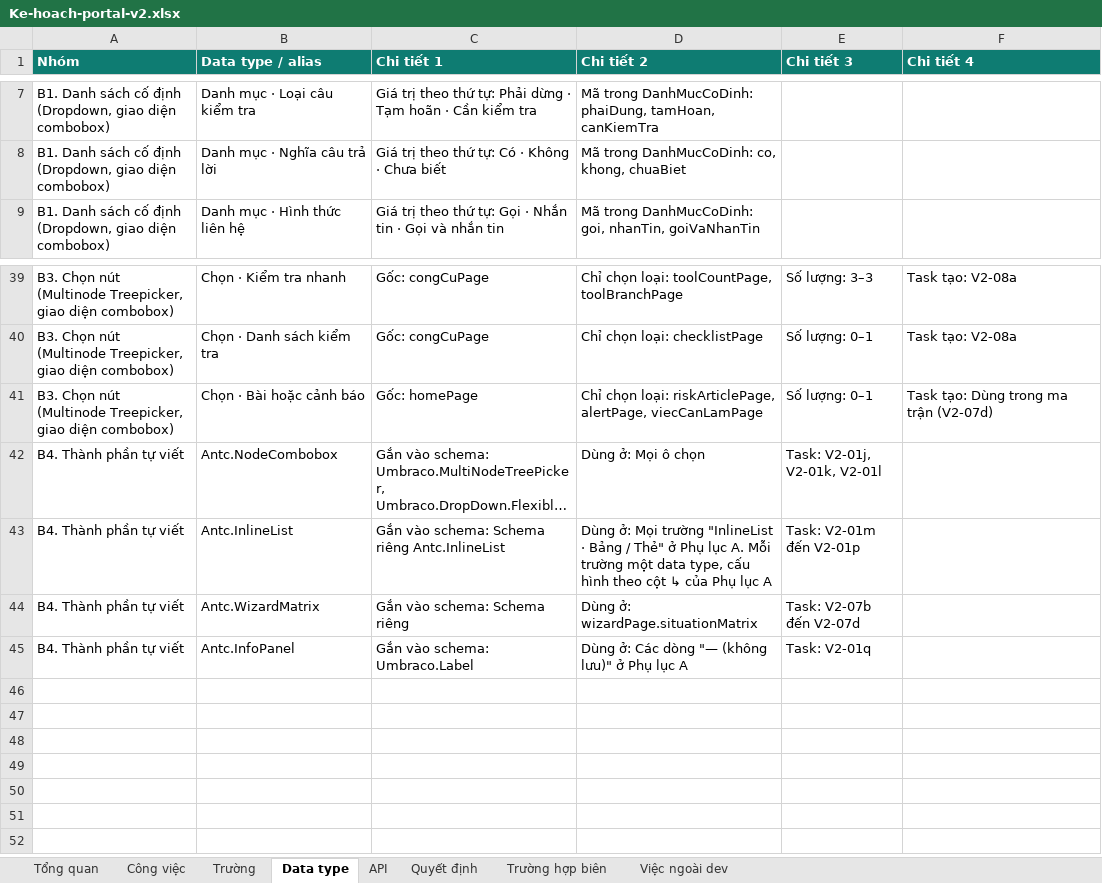
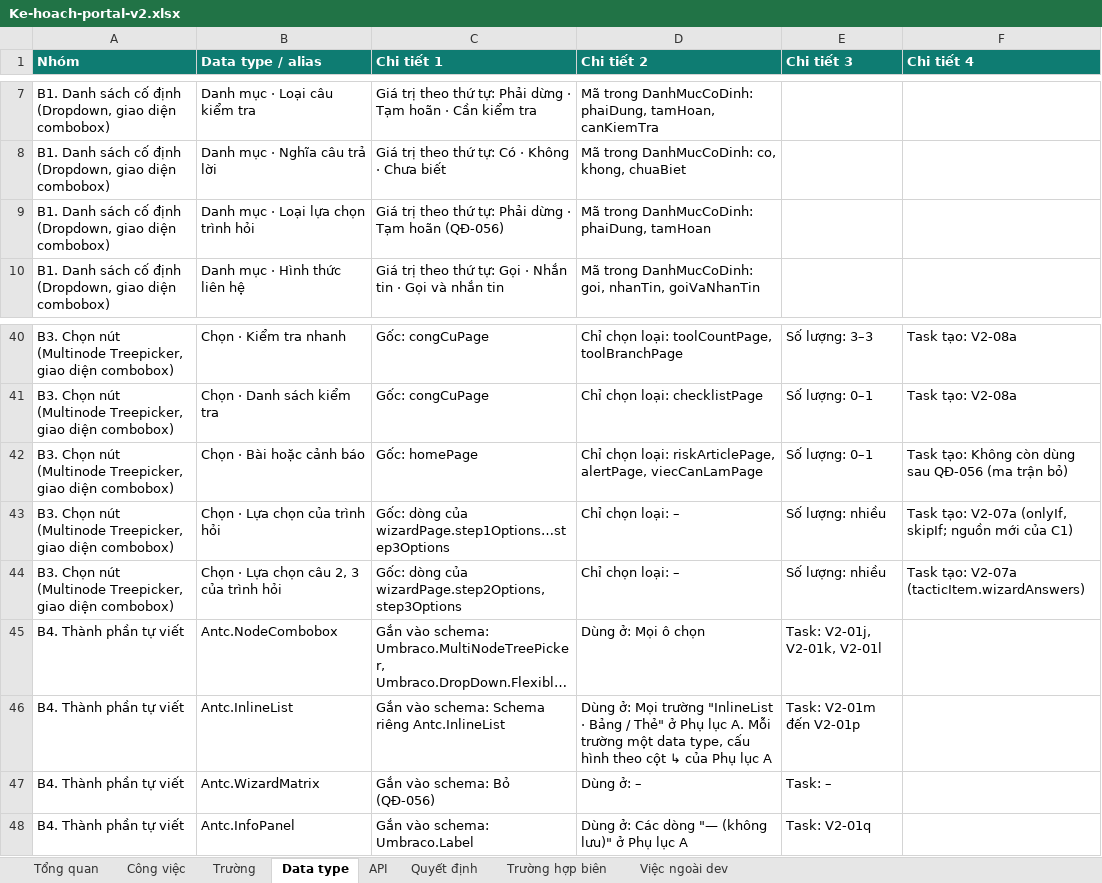
Before and after one commit to anhnoname97/antc, an Excel workbook: docs/ban-giao/PORTAL-V2/Ke-hoach-portal-v2.xlsx, sheet Data type, drawn as a sheet; only a part is shown, gaps mark what is left out; long unchanged cells end in …; values as stored, in another font and other column widths than the file's, no borders; addresses are those after the commit; the diff names each change by its address in the sheet, - before the commit and + after, or states it on an @@ line.

```diff
--- a/docs/ban-giao/PORTAL-V2/Ke-hoach-portal-v2.xlsx (sheet Data type)
+++ b/docs/ban-giao/PORTAL-V2/Ke-hoach-portal-v2.xlsx (sheet Data type)
+row 9: B1. Danh sách cố định (Dropdown, giao diện combobox) | Danh mục · Loại lựa chọn trình hỏi | Giá trị theo thứ tự: Phải dừng · Tạm hoãn (QĐ-056) | Mã trong DanhMucCoDinh: phaiDung, tamHoan
-F42 (Chi tiết 4): Task tạo: Dùng trong ma trận (V2-07d)
+F42 (Chi tiết 4): Task tạo: Không còn dùng sau QĐ-056 (ma trận bỏ)
+row 43: B3. Chọn nút (Multinode Treepicker, giao diện combobox) | Chọn · Lựa chọn của trình hỏi | Gốc: dòng của wizardPage.step1Options…step3Options | Chỉ chọn loại: – | Số lượng: nhiều | Task tạo: V2-07a (onlyIf, skipIf; nguồn mới của C1)
+row 44: B3. Chọn nút (Multinode Treepicker, giao diện combobox) | Chọn · Lựa chọn câu 2, 3 của trình hỏi | Gốc: dòng của wizardPage.step2Options, step3Options | Chỉ chọn loại: – | Số lượng: nhiều | Task tạo: V2-07a (tacticItem.wizardAnswers)
-C47 (Chi tiết 1): Gắn vào schema: Schema riêng
+C47 (Chi tiết 1): Gắn vào schema: Bỏ (QĐ-056)
-D47 (Chi tiết 2): Dùng ở: wizardPage.situationMatrix
+D47 (Chi tiết 2): Dùng ở: –
-E47 (Chi tiết 3): Task: V2-07b đến V2-07d
+E47 (Chi tiết 3): Task: –
```
Also changed, not shown: sheet Trường, sheet Tổng quan, sheet Công việc, sheet Trường hợp biên, sheet Quyết định, 33 other files.
